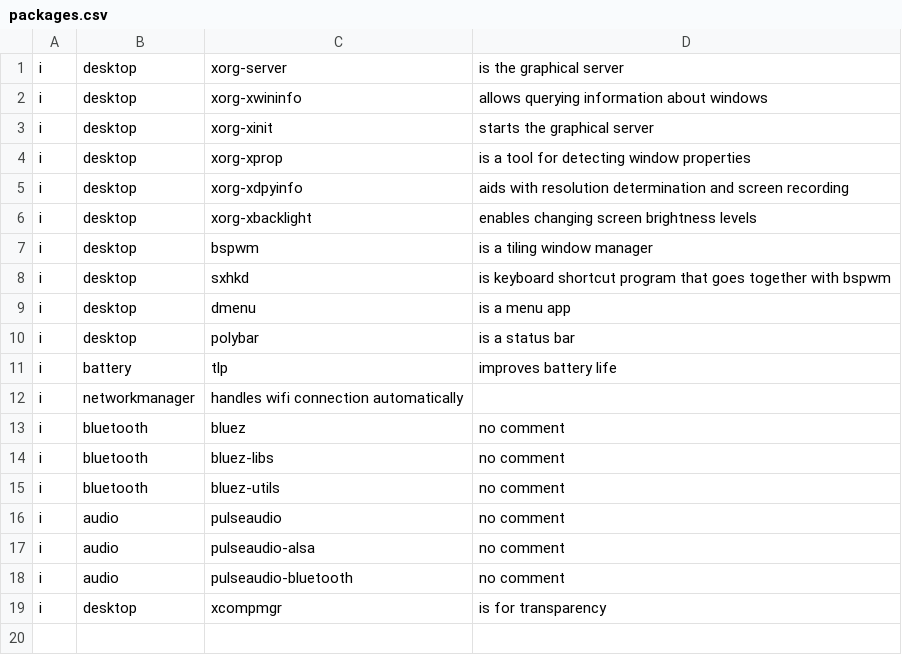
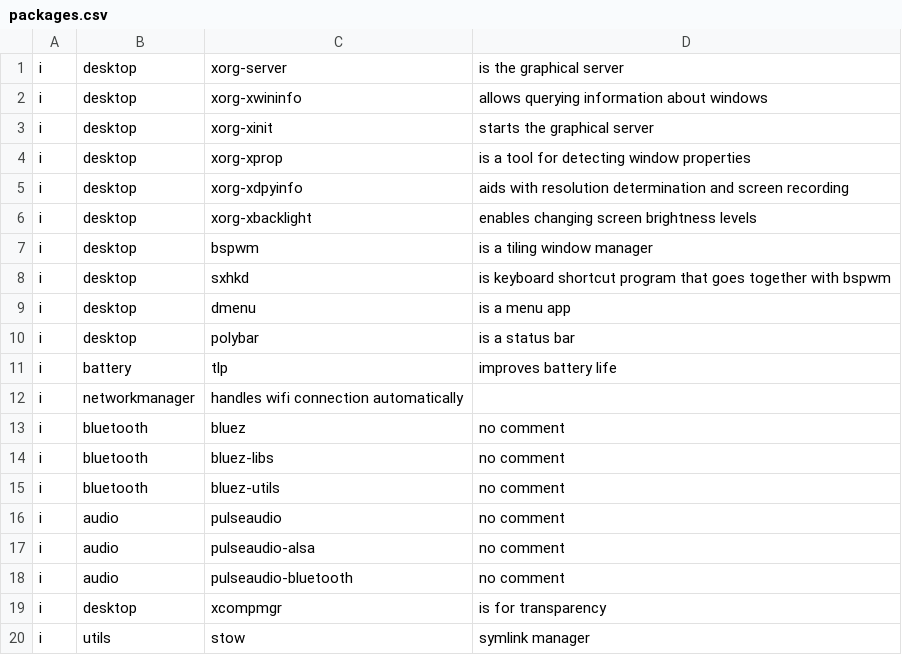
Before and after one commit to nash169/dotfiles, a CSV file: packages.csv, drawn as a sheet; the diff names each change by its address in the sheet, - before the commit and + after, or states it on an @@ line.

```diff
--- a/packages.csv
+++ b/packages.csv
+row 20: i | utils | stow | symlink manager
```
Also changed, not shown: 1 other file.
